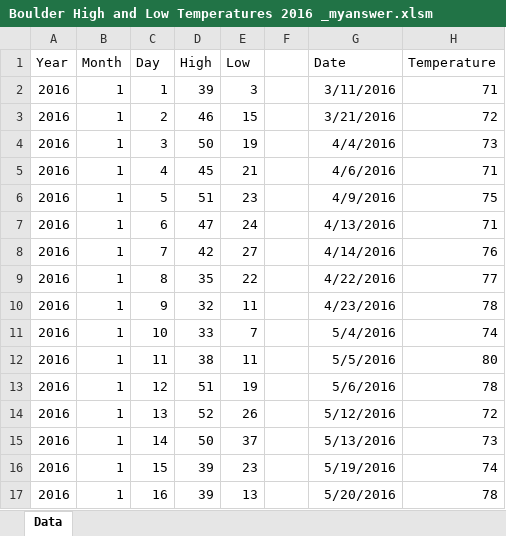
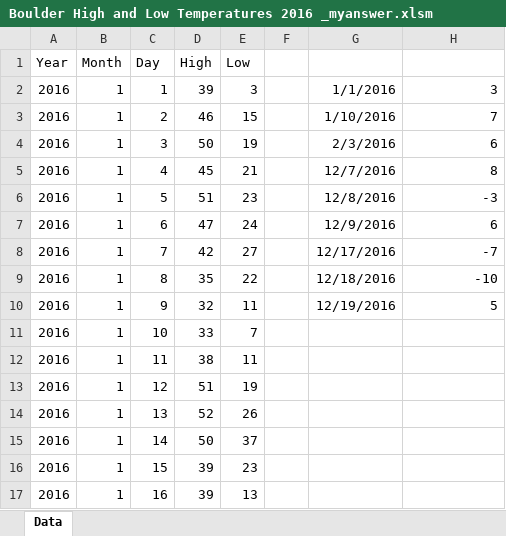
Before and after one commit to faith7/Coursera_Excel_VBA, an Excel workbook: Part1/week4/Boulder High and Low Temperatures 2016 _myanswer.xlsm, sheet Data, drawn as a sheet; only a part is shown; values as stored, in another font and other column widths than the file's, no borders; charts and pictures not drawn; the diff covers the shown part only; the diff names each change by its address in the sheet, - before the commit and + after, or states it on an @@ line.

```diff
--- a/Part1/week4/Boulder High and Low Temperatures 2016 _myanswer.xlsm (sheet Data)
+++ b/Part1/week4/Boulder High and Low Temperatures 2016 _myanswer.xlsm (sheet Data)
-G1: Date
+G1: (empty)
-H1: Temperature
+H1: (empty)
-G2: 3/11/2016
+G2: 1/1/2016
-H2: 71
+H2: 3
-G3: 3/21/2016
+G3: 1/10/2016
-H3: 72
+H3: 7
-G4: 4/4/2016
+G4: 2/3/2016
-H4: 73
+H4: 6
-G5: 4/6/2016
+G5: 12/7/2016
-H5: 71
+H5: 8
-G6: 4/9/2016
+G6: 12/8/2016
-H6: 75
+H6: -3
-G7: 4/13/2016
+G7: 12/9/2016
-H7: 71
+H7: 6
-G8: 4/14/2016
+G8: 12/17/2016
-H8: 76
+H8: -7
-G9: 4/22/2016
+G9: 12/18/2016
-H9: 77
+H9: -10
-G10: 4/23/2016
+G10: 12/19/2016
-H10: 78
+H10: 5
-G11: 5/4/2016
+G11: (empty)
-H11: 74
+H11: (empty)
-G12: 5/5/2016
+G12: (empty)
-H12: 80
+H12: (empty)
-G13: 5/6/2016
+G13: (empty)
-H13: 78
+H13: (empty)
-G14: 5/12/2016
+G14: (empty)
-H14: 72
+H14: (empty)
-G15: 5/13/2016
+G15: (empty)
-H15: 73
+H15: (empty)
-G16: 5/19/2016
+G16: (empty)
-H16: 74
+H16: (empty)
-G17: 5/20/2016
+G17: (empty)
-H17: 78
+H17: (empty)
```
Also changed, not shown: 316 edited cells elsewhere in this sheet, charts or pictures, Part1/week4/for_loops_sorting_delete.xlsm, 4 other files.
